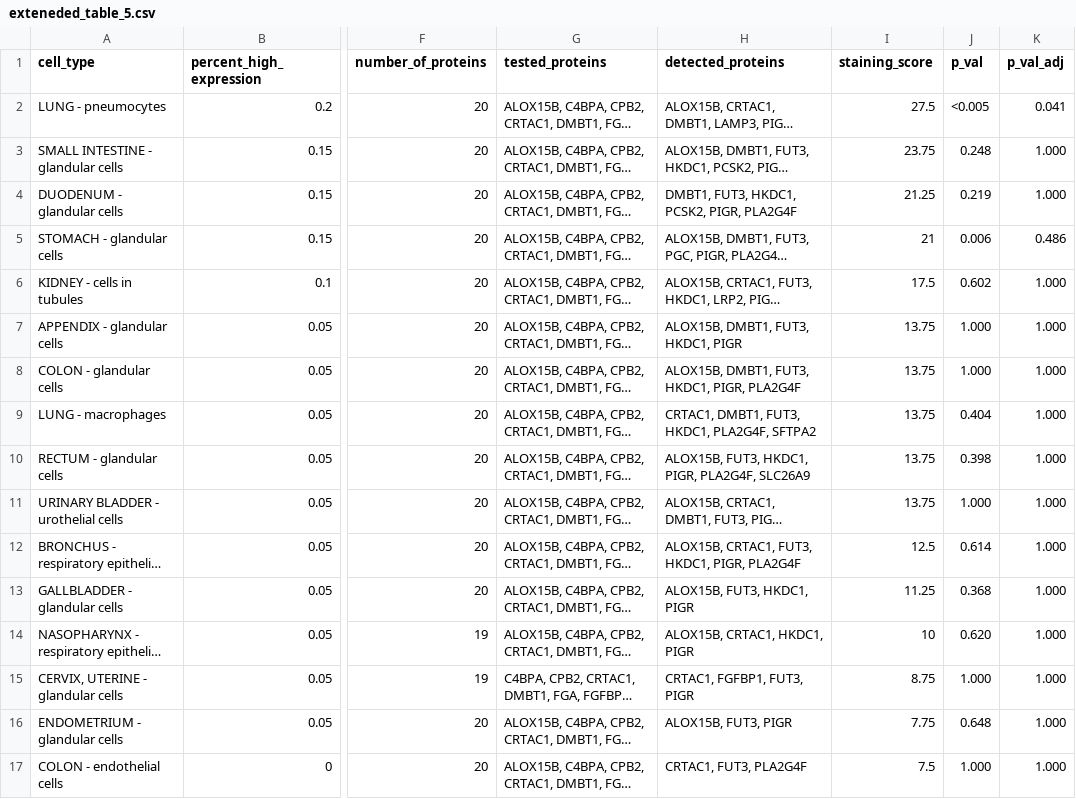
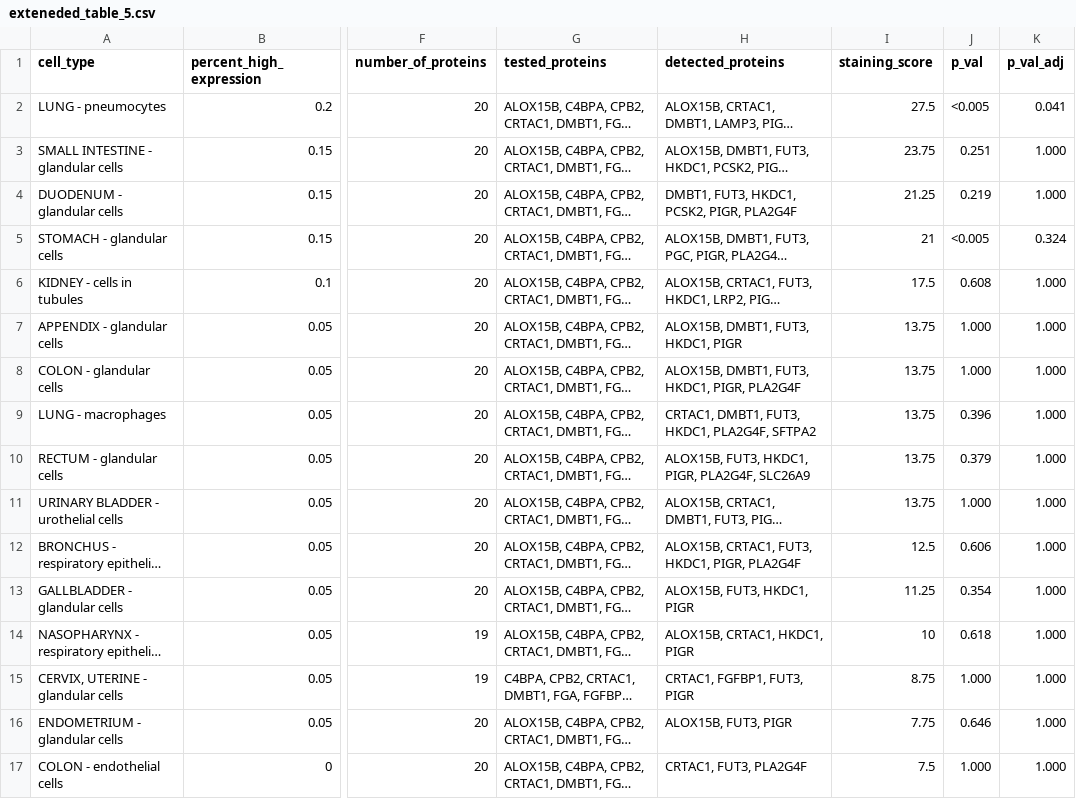
Before and after one commit to tnieuwe/HPAstainR_dev_paper, a CSV file: data_out/exteneded_table_5.csv, drawn as a sheet; only a part is shown, gaps mark what is left out; long unchanged cells end in …; the diff covers the shown part only; the diff names each change by its address in the sheet, - before the commit and + after, or states it on an @@ line.

```diff
--- a/data_out/exteneded_table_5.csv
+++ b/data_out/exteneded_table_5.csv
-J3 (p_val): 0.248
+J3 (p_val): 0.251
-J5 (p_val): 0.006
+J5 (p_val): <0.005
-K5 (p_val_adj): 0.486
+K5 (p_val_adj): 0.324
-J6 (p_val): 0.602
+J6 (p_val): 0.608
-J9 (p_val): 0.404
+J9 (p_val): 0.396
-J10 (p_val): 0.398
+J10 (p_val): 0.379
-J12 (p_val): 0.614
+J12 (p_val): 0.606
-J13 (p_val): 0.368
+J13 (p_val): 0.354
-J14 (p_val): 0.620
+J14 (p_val): 0.618
-J16 (p_val): 0.648
+J16 (p_val): 0.646
```
Also changed, not shown: 24 edited cells elsewhere in this file, data_out/exteneded_table_4.csv, data_out/exteneded_table_6.csv, 9 other files.
